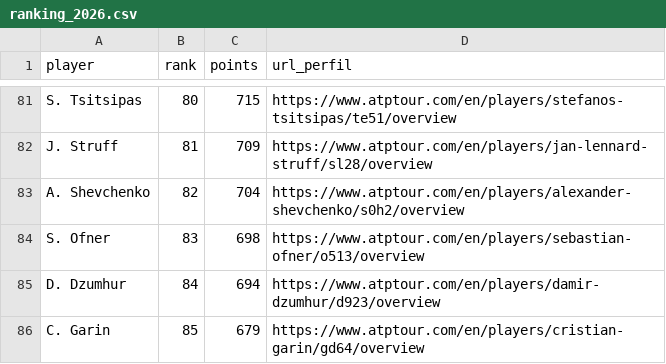
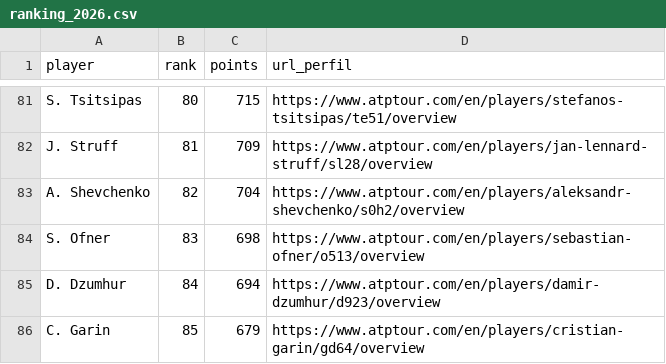
Before and after one commit to rico-0-3/tennis, a CSV file: scraping/ranking_2026.csv, drawn as a sheet; only a part is shown, gaps mark what is left out.

```diff
--- a/scraping/ranking_2026.csv
+++ b/scraping/ranking_2026.csv
@@ -82,3 +82,3 @@ S. Tsitsipas,80,715,https://www.atptour.com/en/players/stefanos-tsitsipas/te51/o
 J. Struff,81,709,https://www.atptour.com/en/players/jan-lennard-struff/sl28/overview
-A. Shevchenko,82,704,https://www.atptour.com/en/players/alexander-shevchenko/s0h2/overview
+A. Shevchenko,82,704,https://www.atptour.com/en/players/aleksandr-shevchenko/s0h2/overview
 S. Ofner,83,698,https://www.atptour.com/en/players/sebastian-ofner/o513/overview
```
Also changed, not shown: scraping/atp_matches_2026_corregido.csv, scraping/atp_matches_2026_indetectable.csv, 11 other files.
